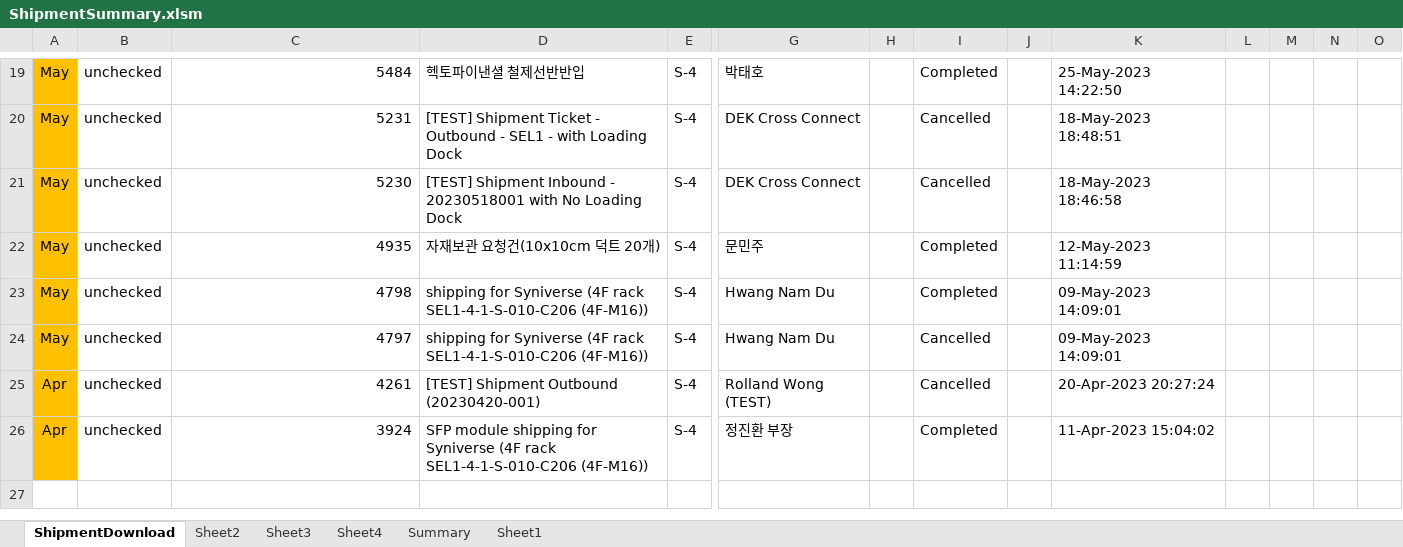
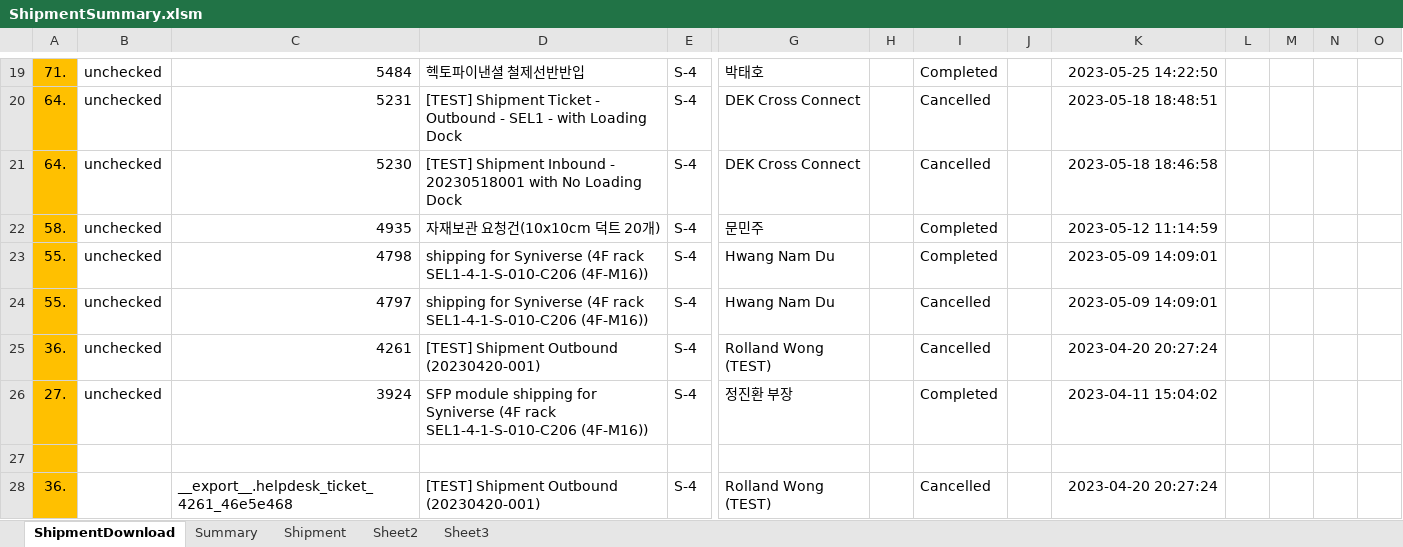
Before and after one commit to Isaacs21/DEK_RPA, an Excel workbook: Git_Shipment/ShipmentSummary.xlsm, sheet ShipmentDownload, drawn as a sheet; only a part is shown, gaps mark what is left out; values as stored, in another font and other column widths than the file's, no borders; rows hold the shown columns only; the diff covers the shown part only; the diff names each change by its address in the sheet, - before the commit and + after, or states it on an @@ line.

```diff
--- a/Git_Shipment/ShipmentSummary.xlsm (sheet ShipmentDownload)
+++ b/Git_Shipment/ShipmentSummary.xlsm (sheet ShipmentDownload)
-sheet tab: Sheet4
+sheet tab: Shipment
-sheet tab: Sheet1
@@ sheet tab order changed: ShipmentDownload | Summary | Shipment | Sheet2 | Sheet3 @@
-A19: May
+A19: 71.
-K19: 25-May-2023 14:22:50
+K19: 2023-05-25 14:22:50
-A20:A21: May
+A20:A21: 64.
-K20: 18-May-2023 18:48:51
+K20: 2023-05-18 18:48:51
-K21: 18-May-2023 18:46:58
+K21: 2023-05-18 18:46:58
-A22: May
+A22: 58.
-K22: 12-May-2023 11:14:59
+K22: 2023-05-12 11:14:59
-A23:A24: May
+A23:A24: 55.
-K23:K24: 09-May-2023 14:09:01
+K23:K24: 2023-05-09 14:09:01
-A25: Apr
+A25: 36.
-K25: 20-Apr-2023 20:27:24
+K25: 2023-04-20 20:27:24
-A26: Apr
+A26: 27.
-K26: 11-Apr-2023 15:04:02
+K26: 2023-04-11 15:04:02
+row 27: (empty)
+row 28: 36. |  | __export__.helpdesk_ticket_4261_46e5e468 | [TEST] Shipment Outbound (20230420-001) | S-4 | Rolland Wong (TEST) |  | Cancelled |  | 2023-04-20 20:27:24
```
Also changed, not shown: 9 added rows and 79 edited cells elsewhere in this sheet, sheet Sheet2, sheet Summary, formulas that keep their value, charts or pictures, 5 other files.
